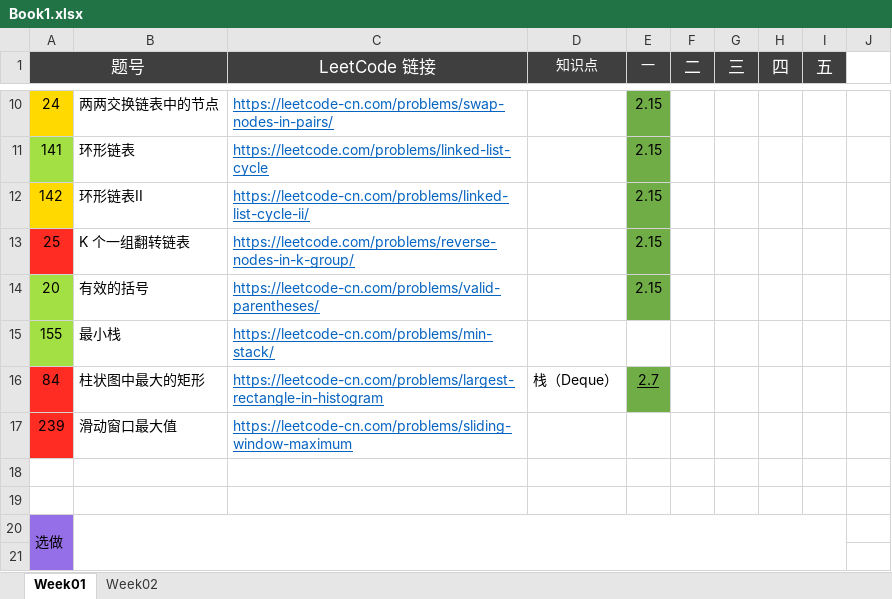
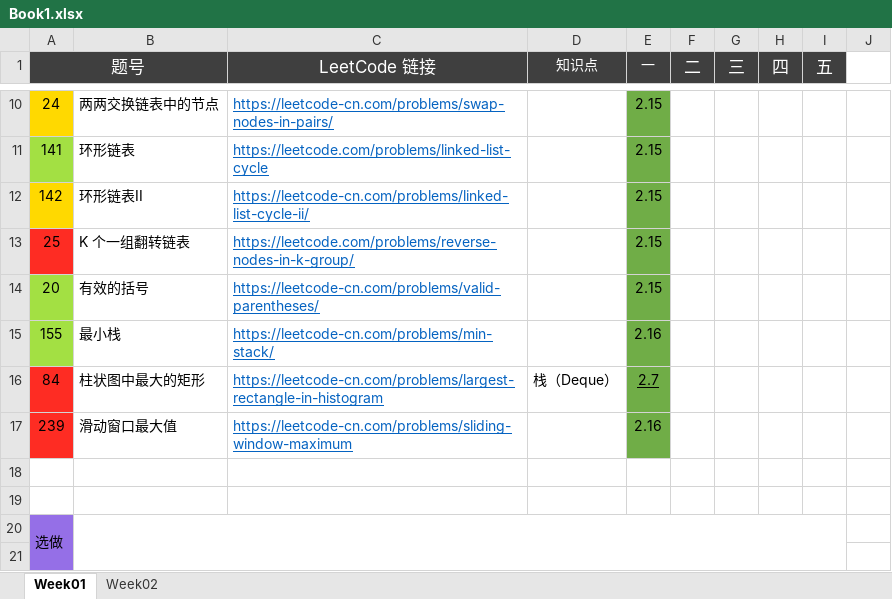
Before and after one commit to Quan-heng/LeetCodeTraining, an Excel workbook: Book1.xlsx, sheet Week01, drawn as a sheet; only a part is shown, gaps mark what is left out; values as stored, in another font and other column widths than the file's, no borders; charts and pictures not drawn; the diff names each change by its address in the sheet, - before the commit and + after, or states it on an @@ line.

```diff
--- a/Book1.xlsx (sheet Week01)
+++ b/Book1.xlsx (sheet Week01)
-E15 (一): (empty)
+E15 (一): 2.16
-E15 fill: none
+E15 fill: #70AD47
-E17 (一): (empty)
+E17 (一): 2.16
-E17 fill: none
+E17 fill: #70AD47
```
Also changed, not shown: charts or pictures, 4 other files.
